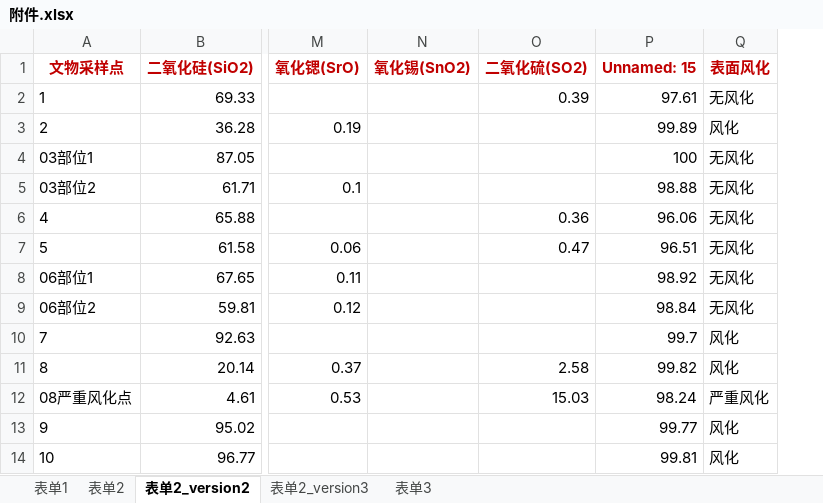
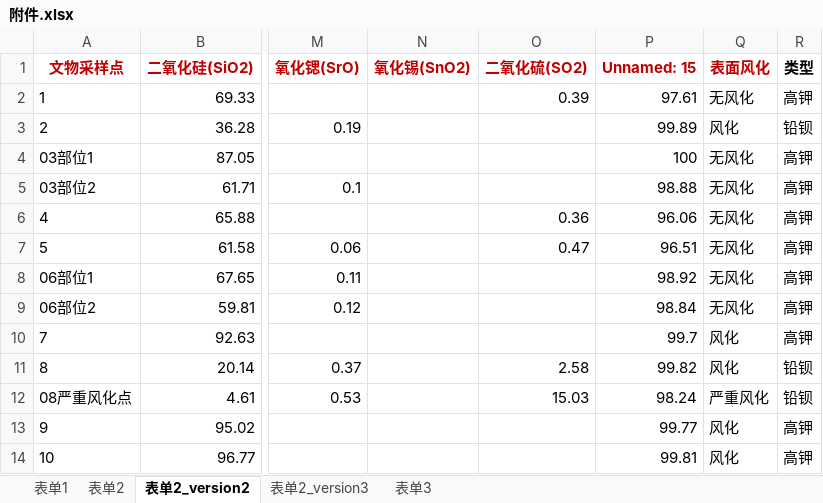
Before and after one commit to wudixzy/MathGame2, an Excel workbook: 附件.xlsx, sheet 表单2_version2, drawn as a sheet; only a part is shown, gaps mark what is left out; values as stored, in another font and other column widths than the file's, no borders; the diff names each change by its address in the sheet, - before the commit and + after, or states it on an @@ line.

```diff
--- a/附件.xlsx (sheet 表单2_version2)
+++ b/附件.xlsx (sheet 表单2_version2)
+column R (类型), rows 2-14: 高钾 | 铅钡 | 高钾 | 高钾 | 高钾 | 高钾 | 高钾 | 高钾 | 高钾 | 铅钡 | 铅钡 | 高钾 | 高钾
```
Also changed, not shown: Inverse_Transformed_Pre_Data1.xlsx, SoftMax_CLR_data.xlsx, 3 other files.
